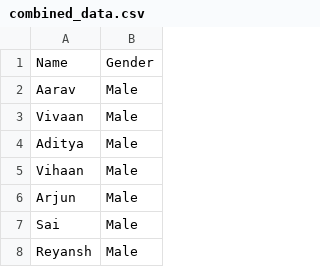
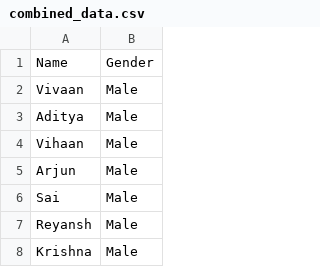
Before and after one commit to MJAdil/Machine-Learning-, a CSV file: combined_data.csv, drawn as a sheet; only a part is shown; the shorter side is filled out with more unchanged rows.

Commit message:
removed the name

```diff
--- a/combined_data.csv
+++ b/combined_data.csv
@@ -1,3 +1,2 @@
 Name,Gender
-Aarav,Male
 Vivaan,Male
```
